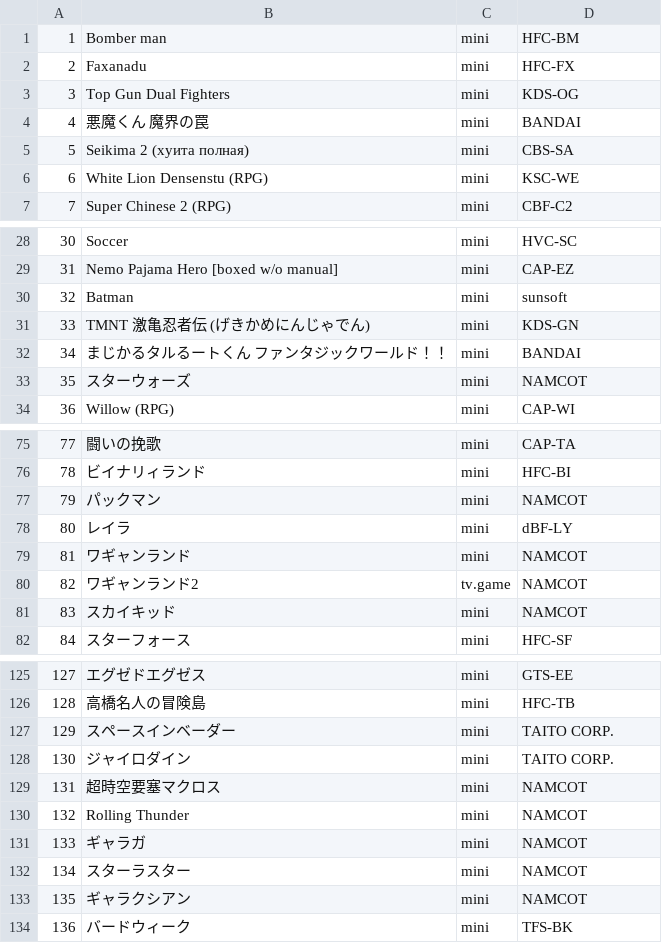
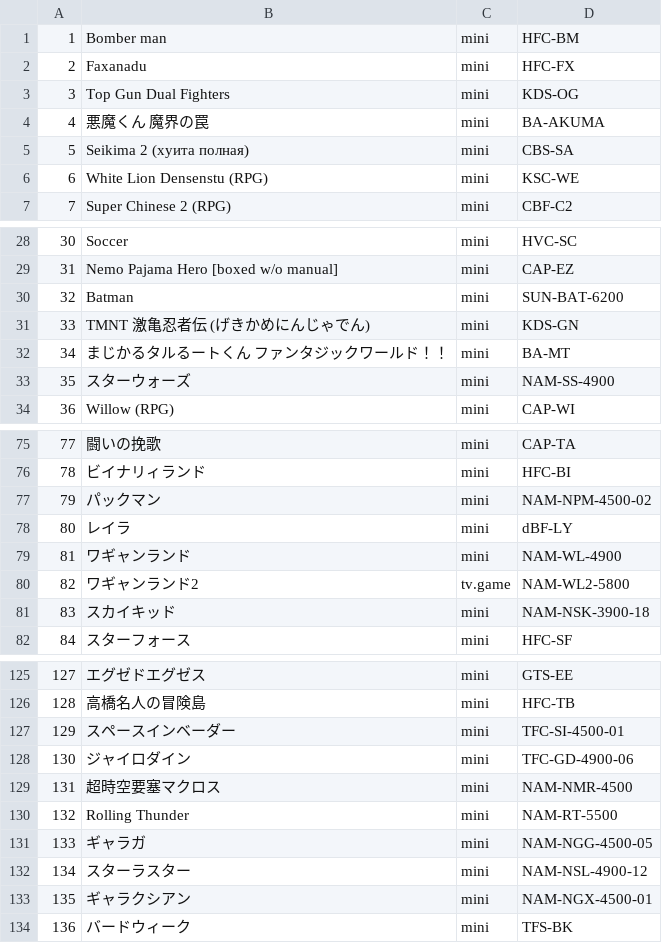
Before and after one commit to ninja-cat/FamiCo, a CSV file: total.csv, drawn as a sheet; only a part is shown, gaps mark what is left out; the diff covers the shown part only.

```diff
--- a/total.csv
+++ b/total.csv
@@ -3,3 +3,3 @@
 3,"Top Gun Dual Fighters","mini","KDS-OG"
-4,"悪魔くん　魔界の罠","mini","BANDAI"
+4,"悪魔くん　魔界の罠","mini","BA-AKUMA"
 5,"Seikima 2 (хуита полная)","mini","CBS-SA"
@@ -29,6 +29,6 @@
 31,"Nemo Pajama Hero [boxed w/o manual]","mini","CAP-EZ"
-32,"Batman","mini","sunsoft"
+32,"Batman","mini","SUN-BAT-6200"
 33,"TMNT 激亀忍者伝 (げきかめにんじゃでん)","mini","KDS-GN"
-34,"まじかるタルるートくん ファンタジックワールド！！","mini","BANDAI"
-35,"スターウォーズ","mini","NAMCOT"
+34,"まじかるタルるートくん ファンタジックワールド！！","mini","BA-MT"
+35,"スターウォーズ","mini","NAM-SS-4900"
 36,"Willow (RPG)","mini","CAP-WI"
@@ -76,7 +76,7 @@
 78,"ビイナリィランド","mini","HFC-BI"
-79,"パックマン","mini","NAMCOT"
+79,"パックマン","mini","NAM-NPM-4500-02"
 80,"レイラ","mini","dBF-LY"
-81,"ワギャンランド","mini","NAMCOT"
-82,"ワギャンランド2","tv.game","NAMCOT"
-83,"スカイキッド","mini","NAMCOT"
+81,"ワギャンランド","mini","NAM-WL-4900"
+82,"ワギャンランド2","tv.game","NAM-WL2-5800"
+83,"スカイキッド","mini","NAM-NSK-3900-18"
 84,"スターフォース","mini","HFC-SF"
@@ -126,9 +126,9 @@
 128,"高橋名人の冒険島 ","mini","HFC-TB"
-129,"スペースインベーダー","mini","TAITO CORP."
-130,"ジャイロダイン","mini","TAITO CORP."
-131,"超時空要塞マクロス ","mini","NAMCOT"
-132,"Rolling Thunder","mini","NAMCOT"
-133,"ギャラガ","mini","NAMCOT"
-134,"スターラスター","mini","NAMCOT"
-135,"ギャラクシアン","mini","NAMCOT"
+129,"スペースインベーダー","mini","TFC-SI-4500-01"
+130,"ジャイロダイン","mini","TFC-GD-4900-06"
+131,"超時空要塞マクロス ","mini","NAM-NMR-4500"
+132,"Rolling Thunder","mini","NAM-RT-5500"
+133,"ギャラガ","mini","NAM-NGG-4500-05"
+134,"スターラスター","mini","NAM-NSL-4900-12"
+135,"ギャラクシアン","mini","NAM-NGX-4500-01"
 136,"バードウィーク","mini","TFS-BK"
```
Also changed, not shown: 8 edited cells elsewhere in this file, 1 other file.
